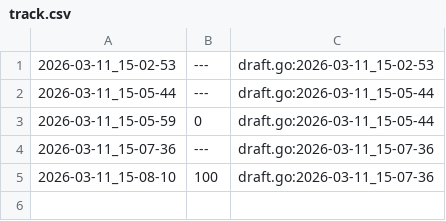
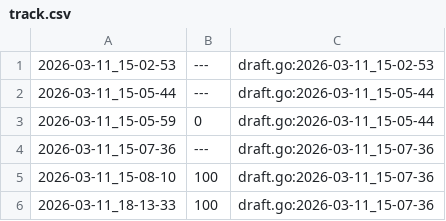
Before and after one commit to qxcode-course/ed-seg-bloco-a-Carlos-Nobre, a CSV file: .tko/track/ed@pintando/track.csv, drawn as a sheet; the diff names each change by its address in the sheet, - before the commit and + after, or states it on an @@ line.

```diff
--- a/.tko/track/ed@pintando/track.csv
+++ b/.tko/track/ed@pintando/track.csv
+row 6: 2026-03-11_18-13-33 | 100 | draft.go:2026-03-11_15-07-36
```
Also changed, not shown: 9 other files.
